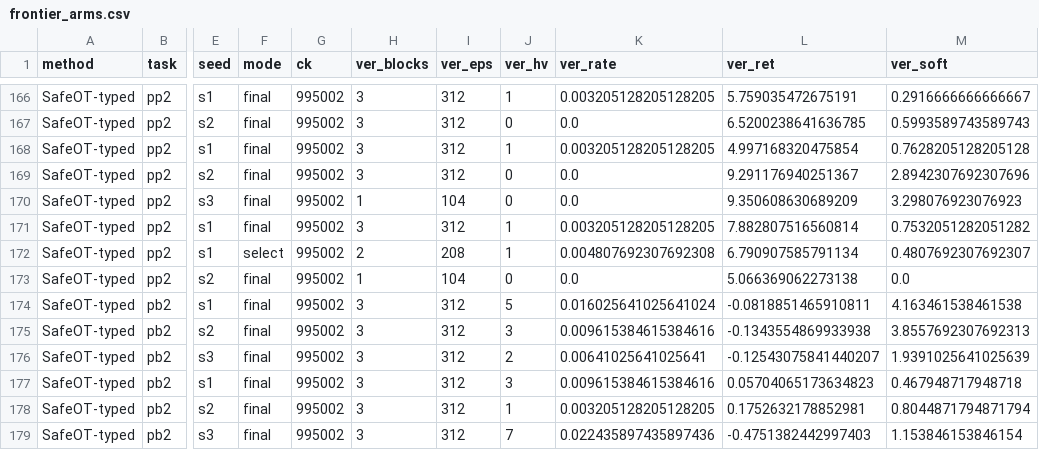
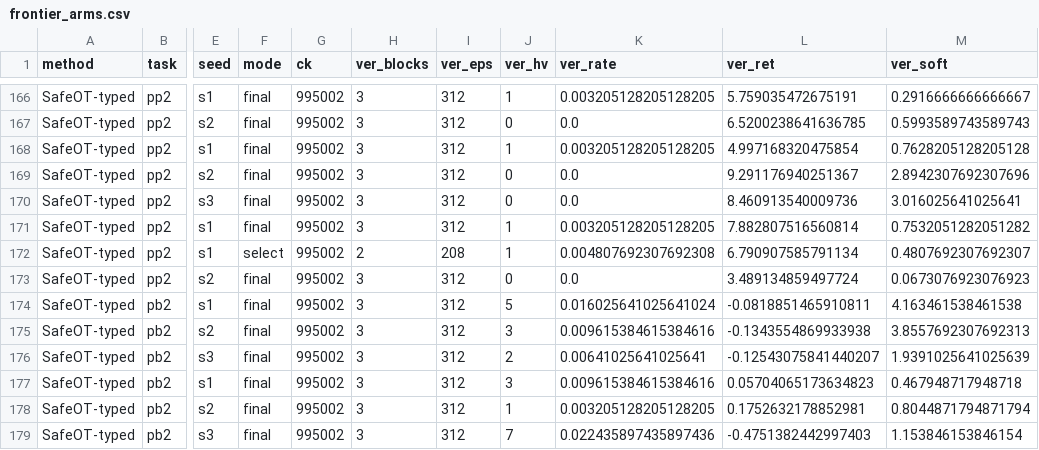
Before and after one commit to asimfish/safeot-dashboard, a CSV file: frontier_arms.csv, drawn as a sheet; only a part is shown, gaps mark what is left out; the diff names each change by its address in the sheet, - before the commit and + after, or states it on an @@ line.

Commit message:
data: 2026-09-06 18:28

```diff
--- a/frontier_arms.csv
+++ b/frontier_arms.csv
-H170 (ver_blocks): 1
+H170 (ver_blocks): 3
-I170 (ver_eps): 104
+I170 (ver_eps): 312
-L170 (ver_ret): 9.350608630689209
+L170 (ver_ret): 8.460913540009736
-M170 (ver_soft): 3.298076923076923
+M170 (ver_soft): 3.016025641025641
-H173 (ver_blocks): 1
+H173 (ver_blocks): 3
-I173 (ver_eps): 104
+I173 (ver_eps): 312
-L173 (ver_ret): 5.066369062273138
+L173 (ver_ret): 3.489134859497724
-M173 (ver_soft): 0.0
+M173 (ver_soft): 0.0673076923076923
```
Also changed, not shown: volc_arms.csv, 6 other files.
